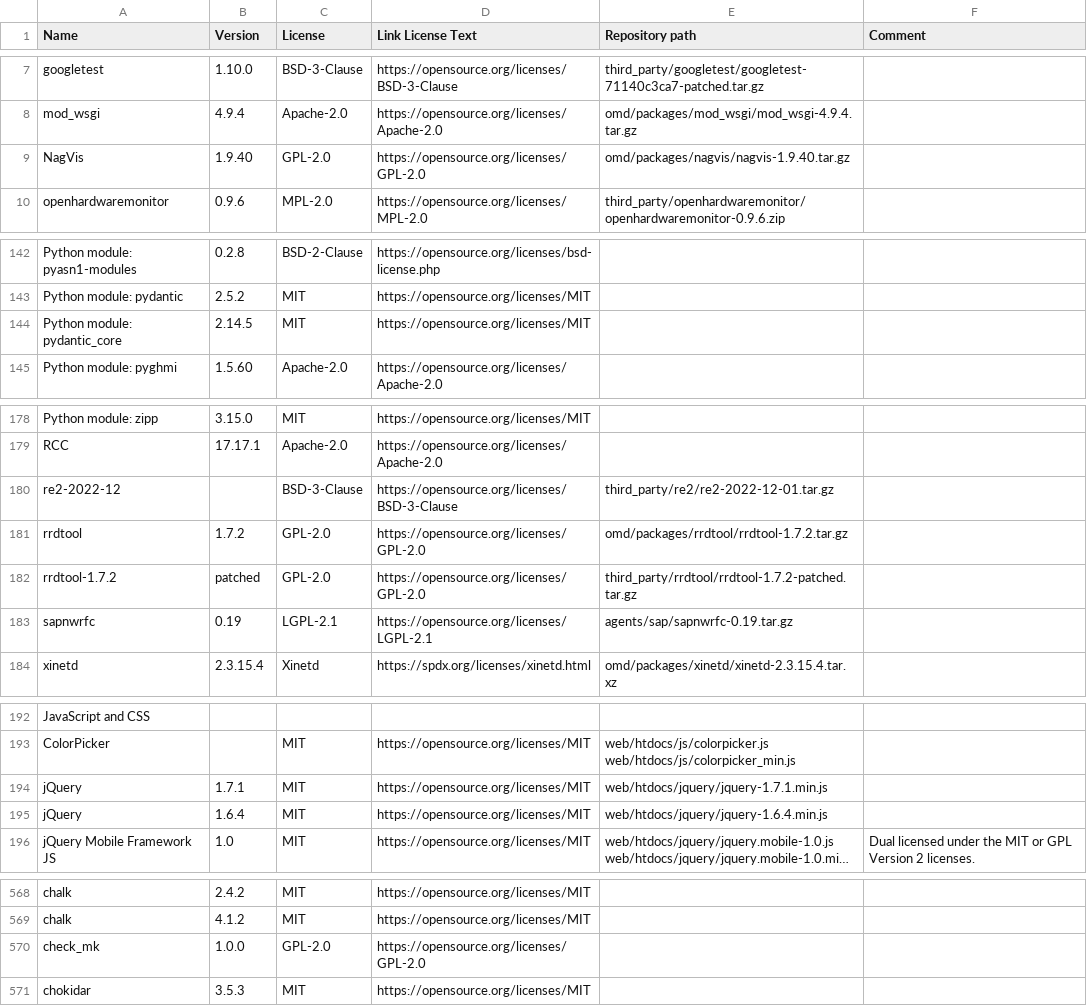
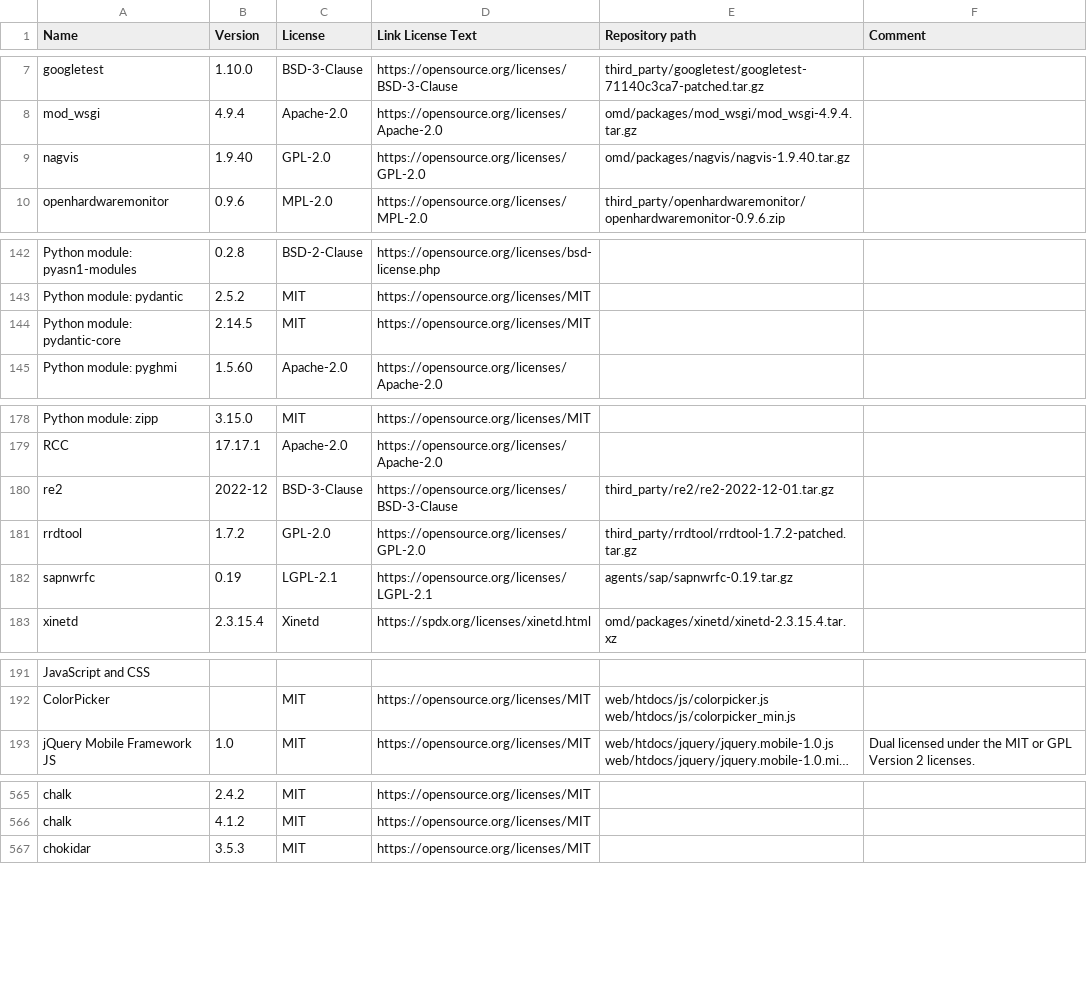
Before and after one commit to Checkmk/checkmk, a CSV file: omd/Licenses.csv, drawn as a sheet; only a part is shown, gaps mark what is left out; long unchanged cells end in …; the diff covers the shown part only; the diff names each change by its address in the sheet, - before the commit and + after, or states it on an @@ line.

Commit message:
Changed some spellings and removed some old deps
Adjusted the spelling a bit to be in line with the BOM.
Some dependencies are no longer in the repo, therefore removed here.

Change-Id: I25bb9575bbfbd373399dcbe8d2ec315bac37c96d

```diff
--- a/omd/Licenses.csv
+++ b/omd/Licenses.csv
-A9 (Name): NagVis
+A9 (Name): nagvis
-A144 (Name): Python module: pydantic_core
+A144 (Name): Python module: pydantic-core
-A180 (Name): re2-2022-12
+A180 (Name): re2
-B180 (Version): (empty)
+B180 (Version): 2022-12
-E181 (Repository path): omd/packages/rrdtool/rrdtool-1.7.2.tar.gz
+E181 (Repository path): third_party/rrdtool/rrdtool-1.7.2-patched.tar.gz
-row 182: rrdtool-1.7.2 | patched | GPL-2.0 | https://opensource.org/licenses/GPL-2.0 | third_party/rrdtool/rrdtool-1.7.2-patched.tar.gz
-row 194: jQuery | 1.7.1 | MIT | https://opensource.org/licenses/MIT | web/htdocs/jquery/jquery-1.7.1.min.js
-row 195: jQuery | 1.6.4 | MIT | https://opensource.org/licenses/MIT | web/htdocs/jquery/jquery-1.6.4.min.js
-row 570: check_mk | 1.0.0 | GPL-2.0 | https://opensource.org/licenses/GPL-2.0
```
Also changed, not shown: 1 edited cell elsewhere in this file.
